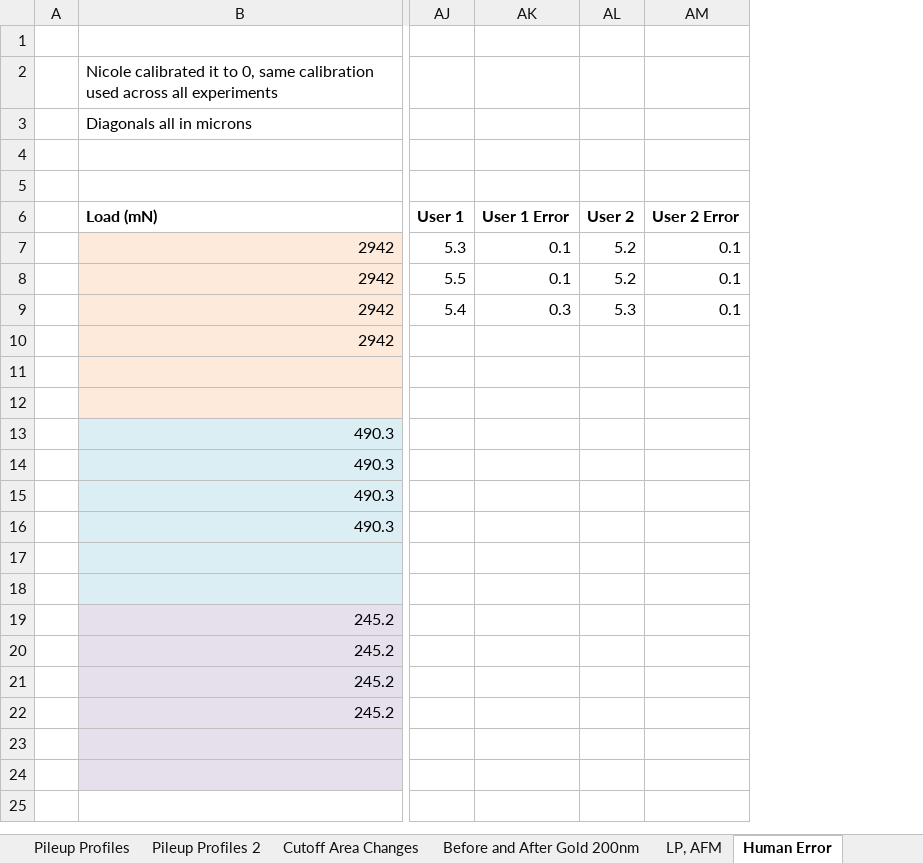
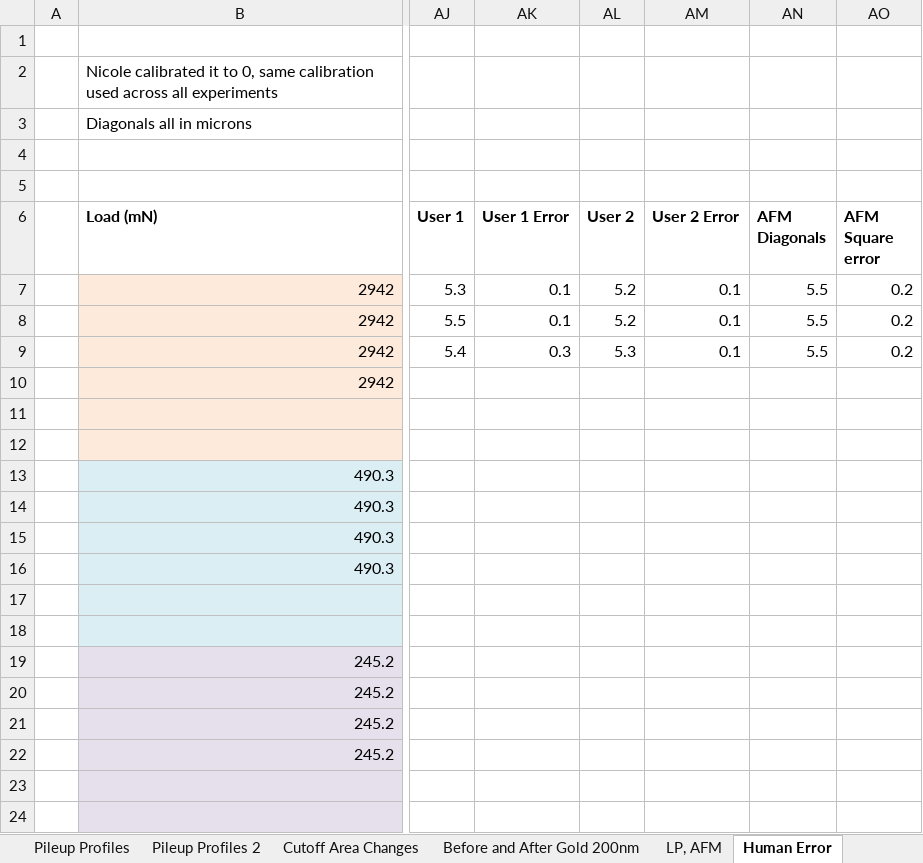
Before and after one commit to jLoven/hardness_test_area_detection, an Excel workbook: data/data_error_analysis.xlsx, sheet Human Error, drawn as a sheet; only a part is shown, gaps mark what is left out; values as stored, in another font and other column widths than the file's, no borders; charts and pictures not drawn; the diff names each change by its address in the sheet, - before the commit and + after, or states it on an @@ line.

```diff
--- a/data/data_error_analysis.xlsx (sheet Human Error)
+++ b/data/data_error_analysis.xlsx (sheet Human Error)
+column AN (AFM Diagonals), rows 7-9: all 5.5
+column AO (AFM Square error), rows 7-9: all 0.2
```
Also changed, not shown: sheet LP, AFM, other sheet tabs, charts or pictures, hours.xlsx, 4 other files.
